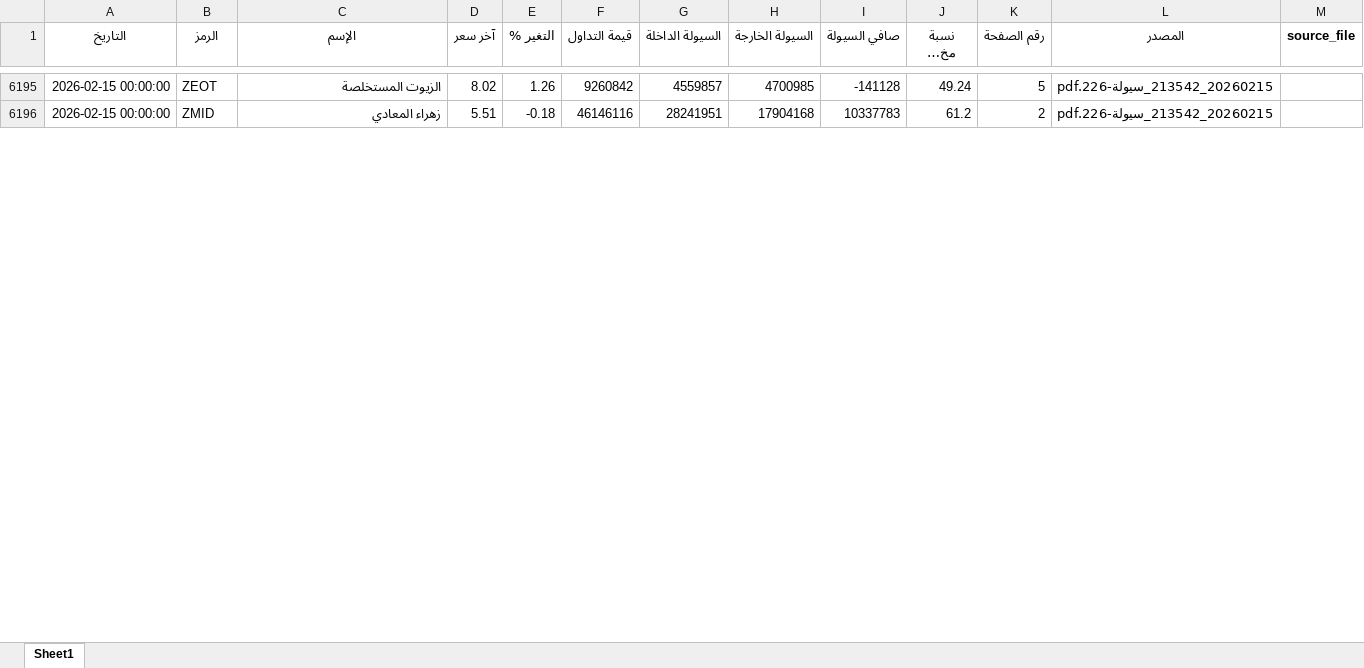
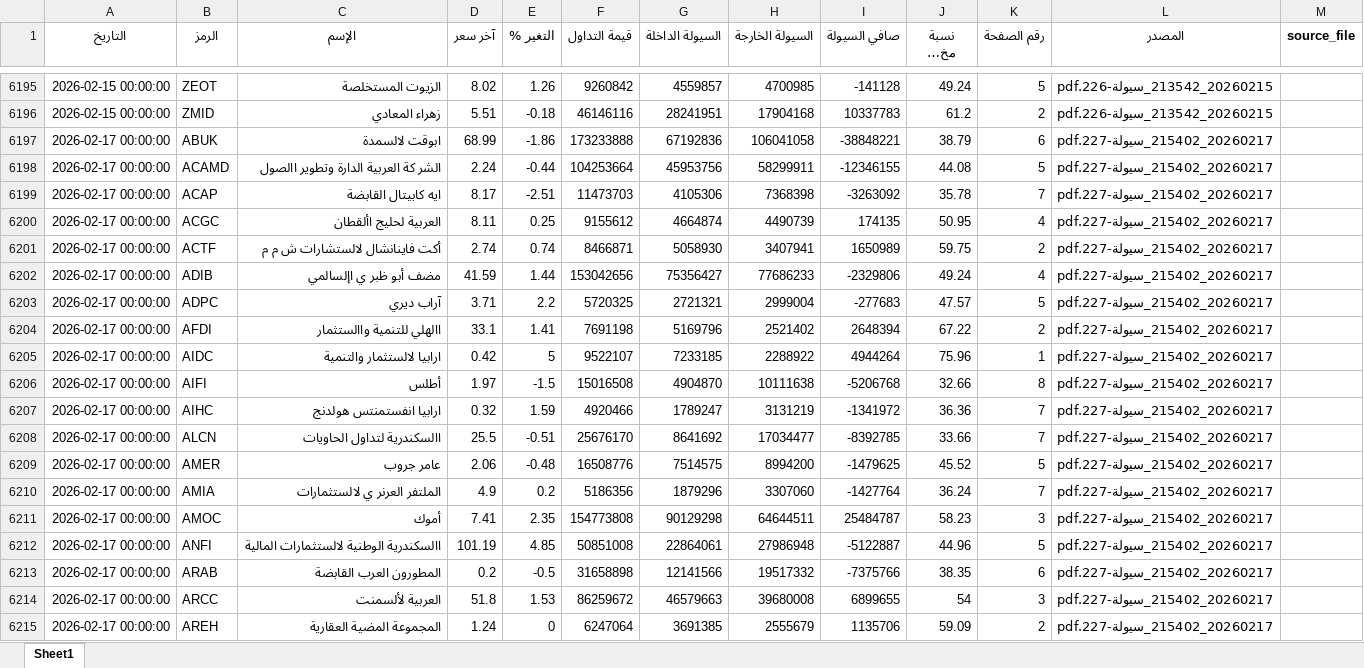
Before and after one commit to MahmoudElshaeer/egx-liquidity-dashboard, an Excel workbook: liquidity_all.xlsx, sheet Sheet1, drawn as a sheet; only a part is shown, gaps mark what is left out; long unchanged cells end in …; values as stored, in another font and other column widths than the file's, no borders; the diff covers the shown part only; the diff names each change by its address in the sheet, - before the commit and + after, or states it on an @@ line.

Commit message:
Update liquidity data 2026-02-17

```diff
--- a/liquidity_all.xlsx (sheet Sheet1)
+++ b/liquidity_all.xlsx (sheet Sheet1)
+row 6197: 2026-02-17 00:00:00 | ABUK | ابوقت لالسمدة | 68.99 | -1.86 | 173233888 | 67192836 | 106041058 | -38848221 | 38.79 | 6 | 20260217_215402_سيولة-227.pdf
+row 6198: 2026-02-17 00:00:00 | ACAMD | الشر كة العربية الدارة وتطوير االصول | 2.24 | -0.44 | 104253664 | 45953756 | 58299911 | -12346155 | 44.08 | 5 | 20260217_215402_سيولة-227.pdf
+row 6199: 2026-02-17 00:00:00 | ACAP | ايه كابيتال القابضة | 8.17 | -2.51 | 11473703 | 4105306 | 7368398 | -3263092 | 35.78 | 7 | 20260217_215402_سيولة-227.pdf
+row 6200: 2026-02-17 00:00:00 | ACGC | العربية لحليج األقطان | 8.11 | 0.25 | 9155612 | 4664874 | 4490739 | 174135 | 50.95 | 4 | 20260217_215402_سيولة-227.pdf
+row 6201: 2026-02-17 00:00:00 | ACTF | أكت فاينانشال لالستشارات ش م م | 2.74 | 0.74 | 8466871 | 5058930 | 3407941 | 1650989 | 59.75 | 2 | 20260217_215402_سيولة-227.pdf
+row 6202: 2026-02-17 00:00:00 | ADIB | مضف أبو ظبر ي اإلسالمي | 41.59 | 1.44 | 153042656 | 75356427 | 77686233 | -2329806 | 49.24 | 4 | 20260217_215402_سيولة-227.pdf
+row 6203: 2026-02-17 00:00:00 | ADPC | آراب ديري | 3.71 | 2.2 | 5720325 | 2721321 | 2999004 | -277683 | 47.57 | 5 | 20260217_215402_سيولة-227.pdf
+row 6204: 2026-02-17 00:00:00 | AFDI | االهلي للتنمية واالستثمار | 33.1 | 1.41 | 7691198 | 5169796 | 2521402 | 2648394 | 67.22 | 2 | 20260217_215402_سيولة-227.pdf
+row 6205: 2026-02-17 00:00:00 | AIDC | ارابيا لالستثمار والتنمية | 0.42 | 5 | 9522107 | 7233185 | 2288922 | 4944264 | 75.96 | 1 | 20260217_215402_سيولة-227.pdf
+row 6206: 2026-02-17 00:00:00 | AIFI | أطلس | 1.97 | -1.5 | 15016508 | 4904870 | 10111638 | -5206768 | 32.66 | 8 | 20260217_215402_سيولة-227.pdf
+row 6207: 2026-02-17 00:00:00 | AIHC | ارابيا انفستمنتس هولدنج | 0.32 | 1.59 | 4920466 | 1789247 | 3131219 | -1341972 | 36.36 | 7 | 20260217_215402_سيولة-227.pdf
+row 6208: 2026-02-17 00:00:00 | ALCN | االسكندرية لتداول الحاويات | 25.5 | -0.51 | 25676170 | 8641692 | 17034477 | -8392785 | 33.66 | 7 | 20260217_215402_سيولة-227.pdf
+row 6209: 2026-02-17 00:00:00 | AMER | عامر جروب | 2.06 | -0.48 | 16508776 | 7514575 | 8994200 | -1479625 | 45.52 | 5 | 20260217_215402_سيولة-227.pdf
+row 6210: 2026-02-17 00:00:00 | AMIA | الملتفر العرنر ي لالستثمارات | 4.9 | 0.2 | 5186356 | 1879296 | 3307060 | -1427764 | 36.24 | 7 | 20260217_215402_سيولة-227.pdf
+row 6211: 2026-02-17 00:00:00 | AMOC | أموك | 7.41 | 2.35 | 154773808 | 90129298 | 64644511 | 25484787 | 58.23 | 3 | 20260217_215402_سيولة-227.pdf
+row 6212: 2026-02-17 00:00:00 | ANFI | االسكندرية الوطنية لالستثمارات المالية | 101.19 | 4.85 | 50851008 | 22864061 | 27986948 | -5122887 | 44.96 | 5 | 20260217_215402_سيولة-227.pdf
+row 6213: 2026-02-17 00:00:00 | ARAB | المطورون العرب القابضة | 0.2 | -0.5 | 31658898 | 12141566 | 19517332 | -7375766 | 38.35 | 6 | 20260217_215402_سيولة-227.pdf
+row 6214: 2026-02-17 00:00:00 | ARCC | العربية لألسمنت | 51.8 | 1.53 | 86259672 | 46579663 | 39680008 | 6899655 | 54 | 3 | 20260217_215402_سيولة-227.pdf
+row 6215: 2026-02-17 00:00:00 | AREH | المجموعة المضية العقارية | 1.24 | 0 | 6247064 | 3691385 | 2555679 | 1135706 | 59.09 | 2 | 20260217_215402_سيولة-227.pdf
```
Also changed, not shown: 122 added rows elsewhere in this sheet, 2 other files.
